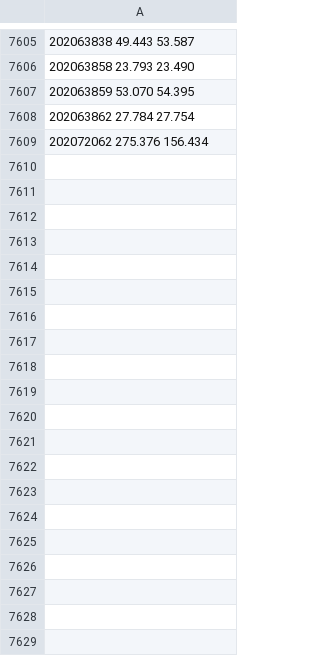
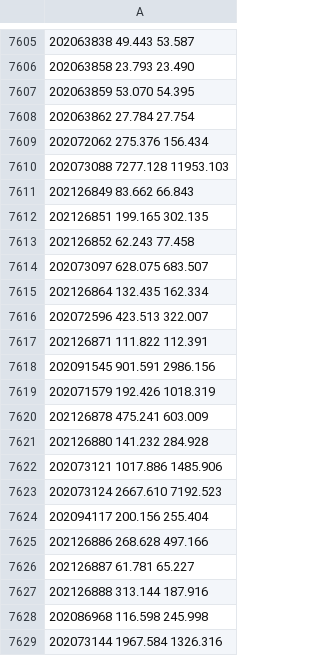
Before and after one commit to rodluger/everest, a TSV file: paper/scripts/CDPP/k2sff_C00.tsv, drawn as a sheet; only a part is shown, gaps mark what is left out; the diff covers the shown part only; the diff names each change by its address in the sheet, - before the commit and + after, or states it on an @@ line.

Commit message:
revised CDPP estimates

```diff
--- a/paper/scripts/CDPP/k2sff_C00.tsv
+++ b/paper/scripts/CDPP/k2sff_C00.tsv
+row 7610: 202073088 7277.128 11953.103
+row 7611: 202126849 83.662 66.843
+row 7612: 202126851 199.165 302.135
+row 7613: 202126852 62.243 77.458
+row 7614: 202073097 628.075 683.507
+row 7615: 202126864 132.435 162.334
+row 7616: 202072596 423.513 322.007
+row 7617: 202126871 111.822 112.391
+row 7618: 202091545 901.591 2986.156
+row 7619: 202071579 192.426 1018.319
+row 7620: 202126878 475.241 603.009
+row 7621: 202126880 141.232 284.928
+row 7622: 202073121 1017.886 1485.906
+row 7623: 202073124 2667.610 7192.523
+row 7624: 202094117 200.156 255.404
+row 7625: 202126886 268.628 497.166
+row 7626: 202126887 61.781 65.227
+row 7627: 202126888 313.144 187.916
+row 7628: 202086968 116.598 245.998
+row 7629: 202073144 1967.584 1326.316
```
Also changed, not shown: 119 added rows elsewhere in this file, paper/scripts/CDPP/k2sc_C03.tsv, paper/scripts/CDPP/k2sc_C05.tsv, 28 other files.
